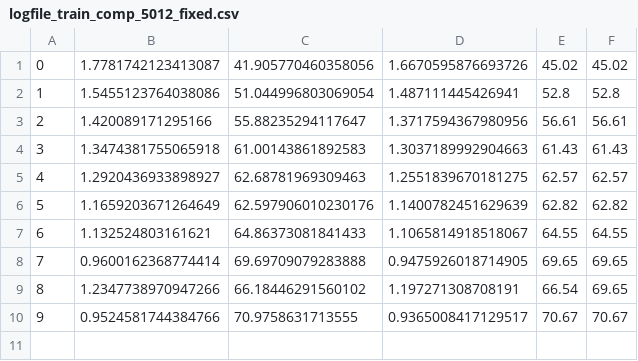
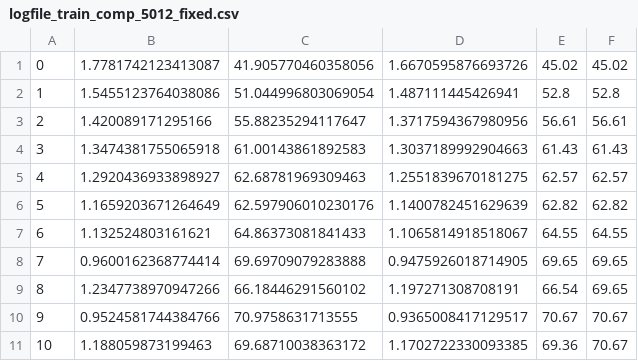
Before and after one commit to twweeb/composite-adv, a CSV file: result/logfile_train_comp_5012_fixed.csv, drawn as a sheet.

```diff
--- a/result/logfile_train_comp_5012_fixed.csv
+++ b/result/logfile_train_comp_5012_fixed.csv
@@ -10 +10,2 @@
 9,0.9524581744384766,70.9758631713555,0.9365008417129517,70.67,70.67
+10,1.188059873199463,69.68710038363172,1.1702722330093385,69.36,70.67
```
Also changed, not shown: result/logfile_train_comp_012345_fixed.csv, 2 other files.
